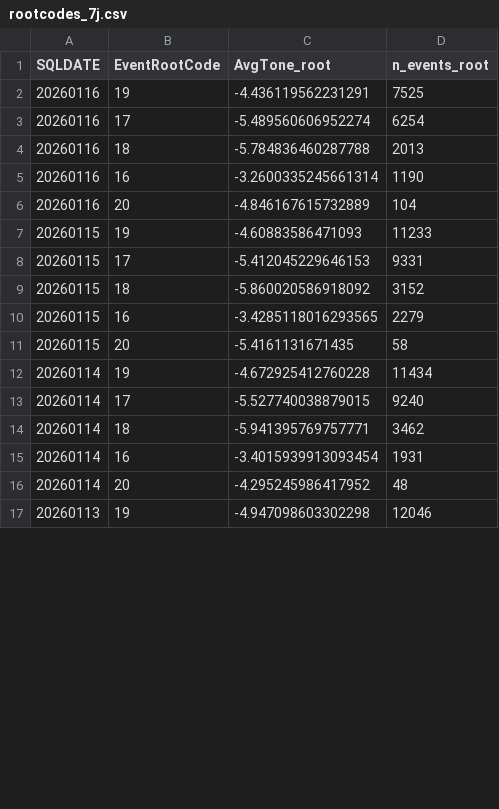
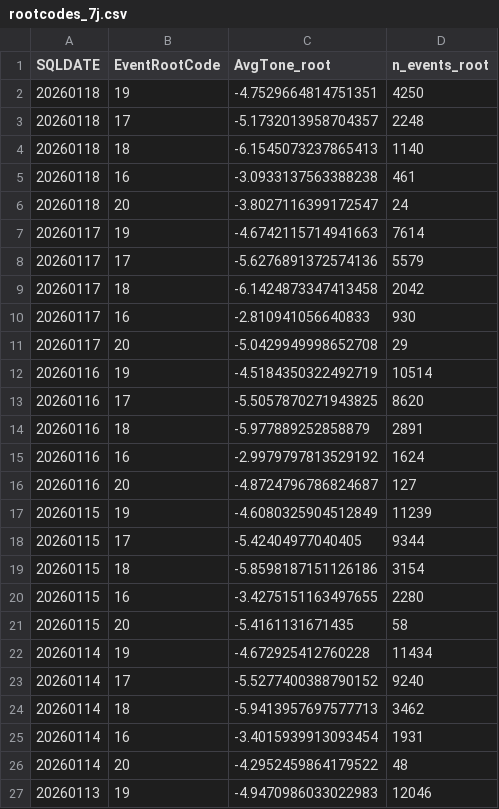
Before and after one commit to humanologue/rxx-engine-public, a CSV file: db_local/rootcodes_7j.csv, drawn as a sheet; only a part is shown; the diff covers the shown part only.

Commit message:
RXX V17.0: R32 GDELT fix (1140|-6.2 real data) + IDD 100/100 - rootcodes_7j.csv manual BigQuery (quota-aware) - r32_gdelt.py CSV-only (no quota KO) - H5_GDELT ✅ + Battery 4/6 SUPERCYCLE

```diff
--- a/db_local/rootcodes_7j.csv
+++ b/db_local/rootcodes_7j.csv
@@ -1,17 +1,27 @@
 SQLDATE,EventRootCode,AvgTone_root,n_events_root
-20260116,19,-4.436119562231291,7525
-20260116,17,-5.489560606952274,6254
-20260116,18,-5.784836460287788,2013
-20260116,16,-3.2600335245661314,1190
-20260116,20,-4.846167615732889,104
-20260115,19,-4.60883586471093,11233
-20260115,17,-5.412045229646153,9331
-20260115,18,-5.860020586918092,3152
-20260115,16,-3.4285118016293565,2279
+20260118,19,-4.7529664814751351,4250
+20260118,17,-5.1732013958704357,2248
+20260118,18,-6.1545073237865413,1140
+20260118,16,-3.0933137563388238,461
+20260118,20,-3.8027116399172547,24
+20260117,19,-4.6742115714941663,7614
+20260117,17,-5.6276891372574136,5579
+20260117,18,-6.1424873347413458,2042
+20260117,16,-2.810941056640833,930
+20260117,20,-5.0429949998652708,29
+20260116,19,-4.5184350322492719,10514
+20260116,17,-5.5057870271943825,8620
+20260116,18,-5.977889252858879,2891
+20260116,16,-2.9979797813529192,1624
+20260116,20,-4.8724796786824687,127
+20260115,19,-4.6080325904512849,11239
+20260115,17,-5.42404977040405,9344
+20260115,18,-5.8598187151126186,3154
+20260115,16,-3.4275151163497655,2280
 20260115,20,-5.4161131671435,58
 20260114,19,-4.672925412760228,11434
-20260114,17,-5.527740038879015,9240
-20260114,18,-5.941395769757771,3462
+20260114,17,-5.5277400388790152,9240
+20260114,18,-5.9413957697577713,3462
 20260114,16,-3.4015939913093454,1931
-20260114,20,-4.295245986417952,48
-20260113,19,-4.947098603302298,12046
+20260114,20,-4.2952459864179522,48
+20260113,19,-4.9470986033022983,12046
```
Also changed, not shown: 11 removed rows and 14 edited cells elsewhere in this file, monitoring_enhanced.csv, 32 other files.
